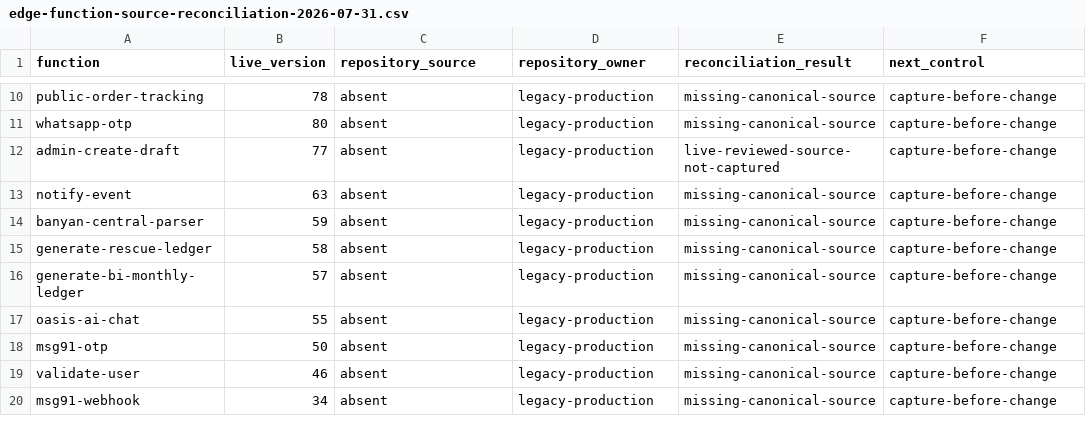
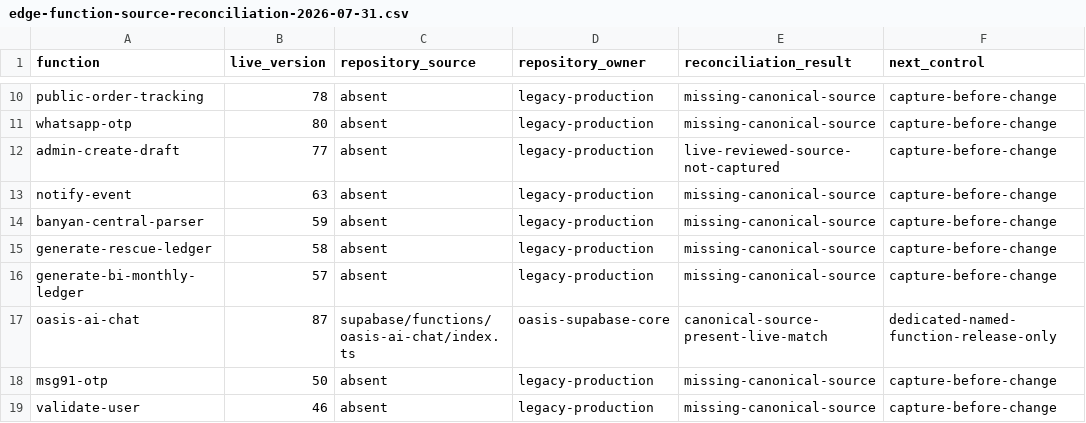
Before and after one commit to oasisbaklawa2006/oasis-supabase-core, a CSV file: docs/security/edge-function-source-reconciliation-2026-07-31.csv, drawn as a sheet; only a part is shown, gaps mark what is left out; the shorter side is filled out with more unchanged rows.

Commit message:
security(ai): capture contained oasis-ai-chat under canonical Core authority (#329)
Capture the exact live production v87 oasis-ai-chat source, its governed custom-auth posture, reconciliation controls, and the matching encrypted preview env under canonical Core authority. No production function deployment or migration is performed by this merge.

```diff
--- a/docs/security/edge-function-source-reconciliation-2026-07-31.csv
+++ b/docs/security/edge-function-source-reconciliation-2026-07-31.csv
@@ -16,3 +16,3 @@ generate-rescue-ledger,58,absent,legacy-production,missing-canonical-source,capt
 generate-bi-monthly-ledger,57,absent,legacy-production,missing-canonical-source,capture-before-change
-oasis-ai-chat,55,absent,legacy-production,missing-canonical-source,capture-before-change
+oasis-ai-chat,87,supabase/functions/oasis-ai-chat/index.ts,oasis-supabase-core,canonical-source-present-live-match,dedicated-named-function-release-only
 msg91-otp,50,absent,legacy-production,missing-canonical-source,capture-before-change
```
Also changed, not shown: docs/security/edge-function-auth-registry-2026-07-31.csv, 5 other files.
